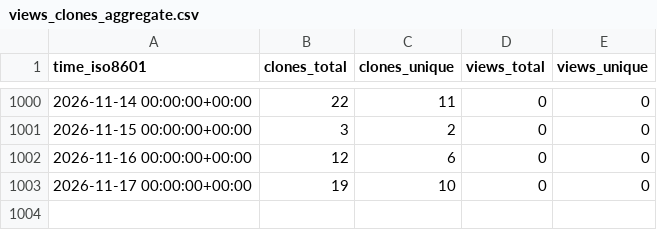
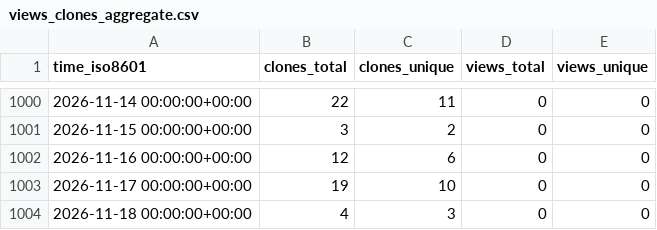
Before and after one commit to stablecaps/services-api-go, a CSV file: stablecaps/services-api-go/ghrs-data/views_clones_aggregate.csv, drawn as a sheet; only a part is shown, gaps mark what is left out; the diff names each change by its address in the sheet, - before the commit and + after, or states it on an @@ line.

```diff
--- a/stablecaps/services-api-go/ghrs-data/views_clones_aggregate.csv
+++ b/stablecaps/services-api-go/ghrs-data/views_clones_aggregate.csv
+row 1004: 2026-11-18 00:00:00+00:00 | 4 | 3 | 0 | 0
```
Also changed, not shown: 1 other file.
